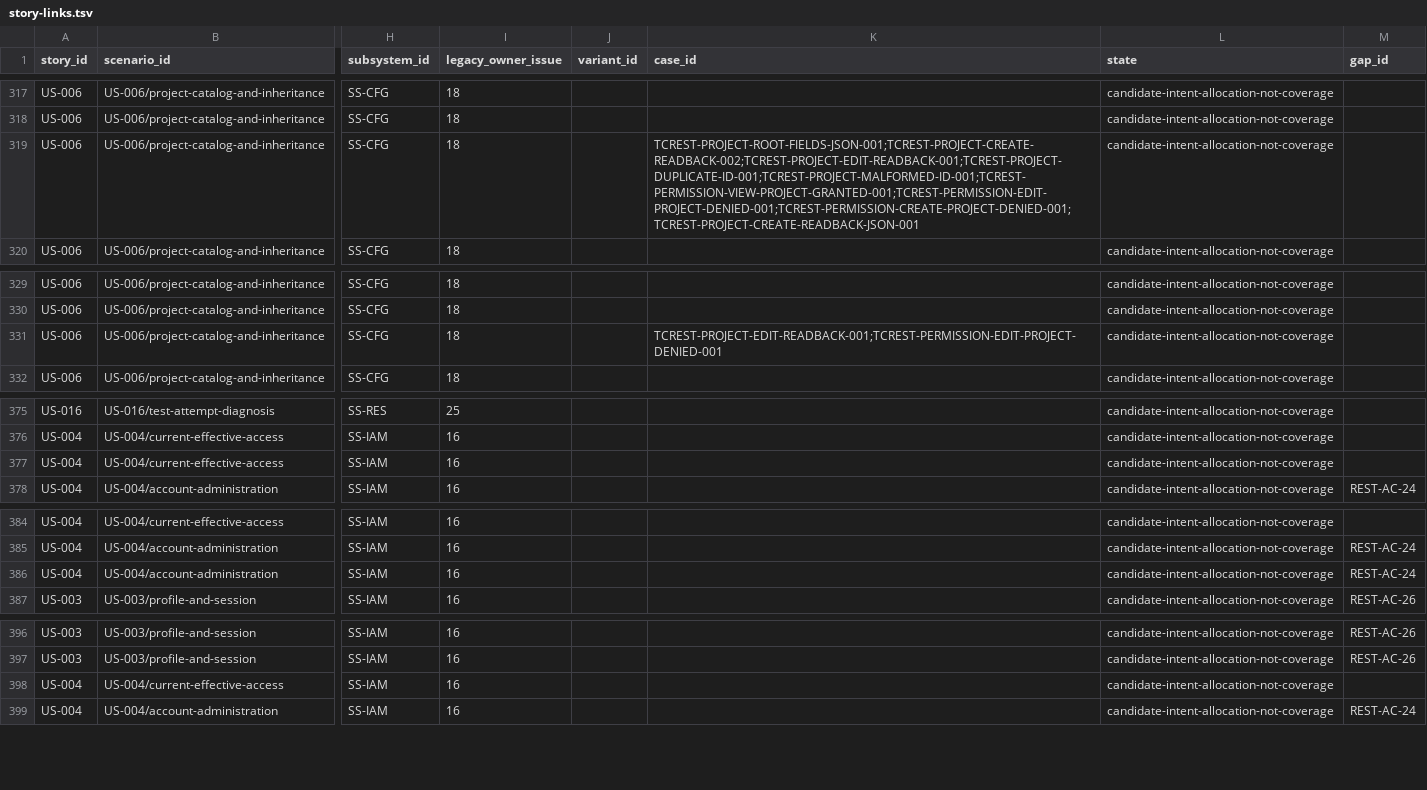
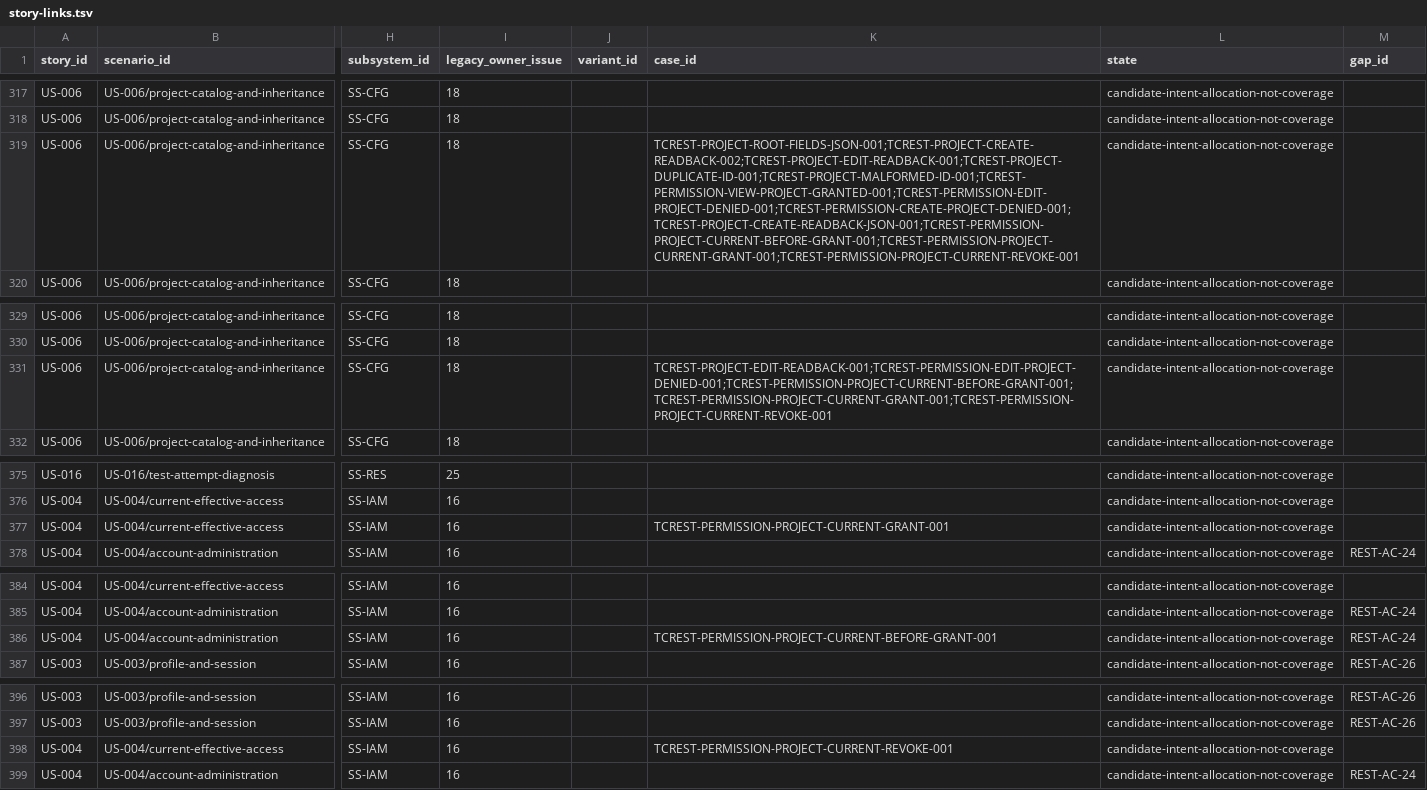
Before and after one commit to iXab3r/Vivarium, a TSV file: .workspace/workstreams/coherent-refactor/story-links.tsv, drawn as a sheet; only a part is shown, gaps mark what is left out; the diff names each change by its address in the sheet, - before the commit and + after, or states it on an @@ line.

```diff
--- a/.workspace/workstreams/coherent-refactor/story-links.tsv
+++ b/.workspace/workstreams/coherent-refactor/story-links.tsv
-K319 (case_id): TCREST-PROJECT-ROOT-FIELDS-JSON-001;TCREST-PROJECT-CREATE-READBACK-002;TCREST-PROJECT-EDIT-READBACK-001;TCREST-PROJECT-DUPLICATE-ID-001;TCREST-PROJECT-MALFORMED-ID-001;TCREST-PERMISSION-VIEW-PROJECT-GRANTED-001;TCREST-PERMISSION-EDIT-PROJECT-DENIED-001;TCREST-PERMISSION-CREATE-PROJECT-DENIED-001;TCREST-PROJECT-CREATE-READBACK-JSON-001
+K319 (case_id): TCREST-PROJECT-ROOT-FIELDS-JSON-001;TCREST-PROJECT-CREATE-READBACK-002;TCREST-PROJECT-EDIT-READBACK-001;TCREST-PROJECT-DUPLICATE-ID-001;TCREST-PROJECT-MALFORMED-ID-001;TCREST-PERMISSION-VIEW-PROJECT-GRANTED-001;TCREST-PERMISSION-EDIT-PROJECT-DENIED-001;TCREST-PERMISSION-CREATE-PROJECT-DENIED-001;TCREST-PROJECT-CREATE-READBACK-JSON-001;TCREST-PERMISSION-PROJECT-CURRENT-BEFORE-GRANT-001;TCREST-PERMISSION-PROJECT-CURRENT-GRANT-001;TCREST-PERMISSION-PROJECT-CURRENT-REVOKE-001
-K331 (case_id): TCREST-PROJECT-EDIT-READBACK-001;TCREST-PERMISSION-EDIT-PROJECT-DENIED-001
+K331 (case_id): TCREST-PROJECT-EDIT-READBACK-001;TCREST-PERMISSION-EDIT-PROJECT-DENIED-001;TCREST-PERMISSION-PROJECT-CURRENT-BEFORE-GRANT-001;TCREST-PERMISSION-PROJECT-CURRENT-GRANT-001;TCREST-PERMISSION-PROJECT-CURRENT-REVOKE-001
-K377 (case_id): (empty)
+K377 (case_id): TCREST-PERMISSION-PROJECT-CURRENT-GRANT-001
-K386 (case_id): (empty)
+K386 (case_id): TCREST-PERMISSION-PROJECT-CURRENT-BEFORE-GRANT-001
-K398 (case_id): (empty)
+K398 (case_id): TCREST-PERMISSION-PROJECT-CURRENT-REVOKE-001
```
Also changed, not shown: .workspace/workstreams/coherent-refactor/api-ledger.tsv, .workspace/workstreams/coherent-refactor/legacy-crosswalk.tsv, 10 other files.
